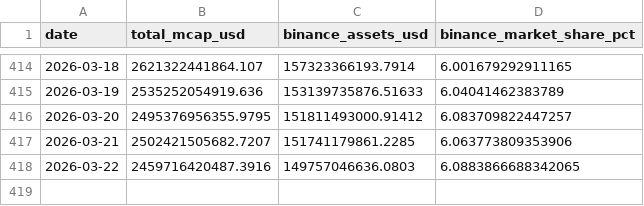
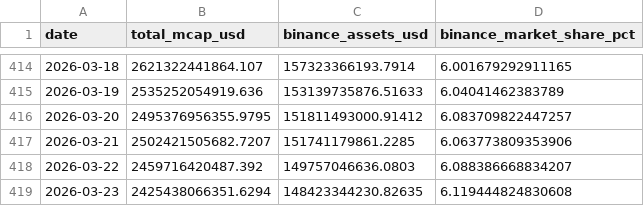
Before and after one commit to oforbes93/Binance, a CSV file: binance_market_share_history.csv, drawn as a sheet; only a part is shown, gaps mark what is left out.

```diff
--- a/binance_market_share_history.csv
+++ b/binance_market_share_history.csv
@@ -417,2 +417,3 @@ date,total_mcap_usd,binance_assets_usd,binance_market_share_pct
 2026-03-21,2502421505682.7207,151741179861.2285,6.063773809353906
-2026-03-22,2459716420487.3916,149757046636.0803,6.0883866688342065
+2026-03-22,2459716420487.392,149757046636.0803,6.088386668834207
+2026-03-23,2425438066351.6294,148423344230.82635,6.119444824830608
```
Also changed, not shown: binance_market_share_history_pretty.csv, binance_market_share_history_raw.csv, 2 other files.
